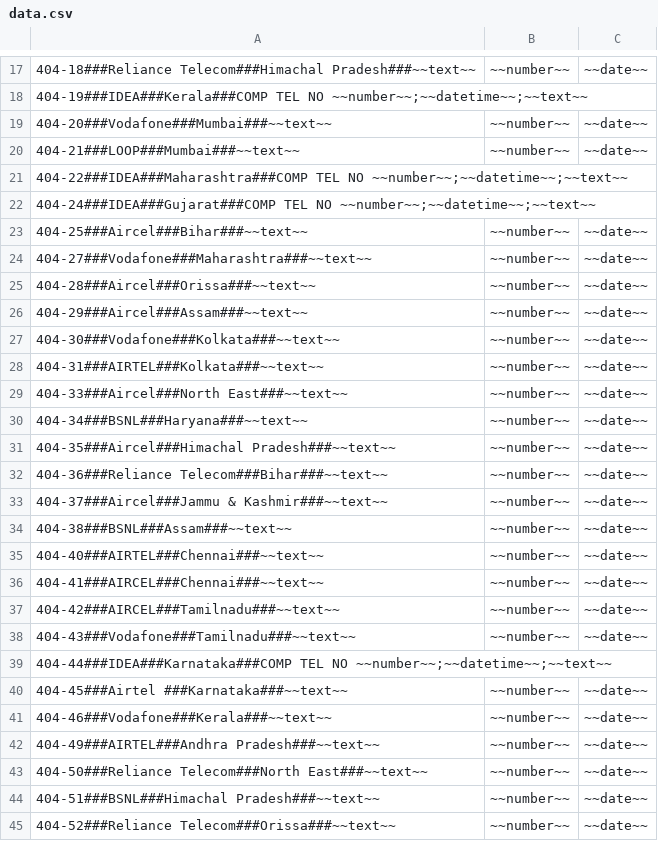
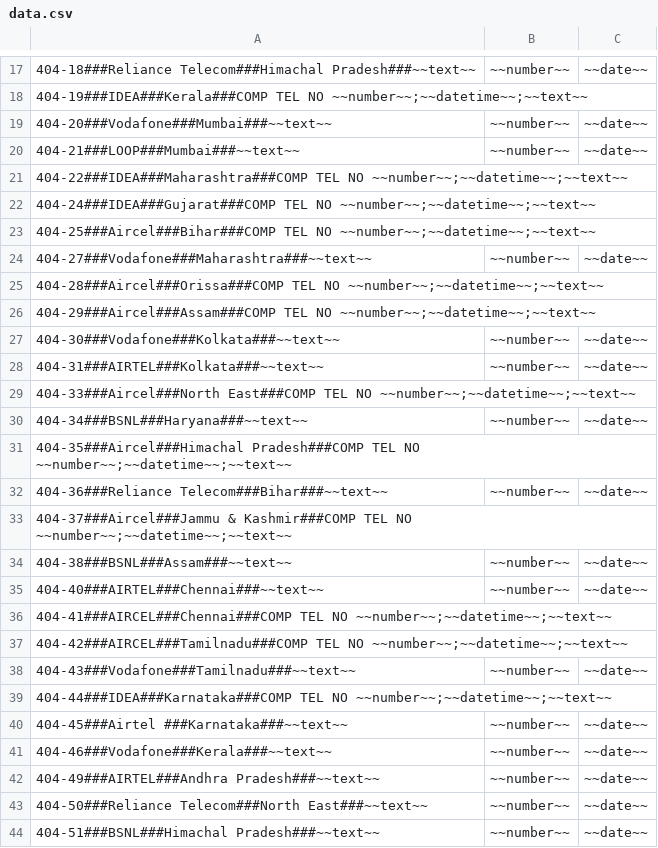
Before and after one commit to webshrub/dndmanager, a CSV file: androidapp/assets/www/data.csv, drawn as a sheet; only a part is shown, gaps mark what is left out; the shorter side is filled out with more unchanged rows; the diff covers the shown part only.

Commit message:
Fixed format error for Aircel - Ahsan

```diff
--- a/androidapp/assets/www/data.csv
+++ b/androidapp/assets/www/data.csv
@@ -22,17 +22,17 @@
 404-24###IDEA###Gujarat###COMP TEL NO ~~number~~;~~datetime~~;~~text~~
-404-25###Aircel###Bihar###~~text~~, ~~number~~, ~~date~~
+404-25###Aircel###Bihar###COMP TEL NO ~~number~~;~~datetime~~;~~text~~
 404-27###Vodafone###Maharashtra###~~text~~, ~~number~~, ~~date~~
-404-28###Aircel###Orissa###~~text~~, ~~number~~, ~~date~~
-404-29###Aircel###Assam###~~text~~, ~~number~~, ~~date~~
+404-28###Aircel###Orissa###COMP TEL NO ~~number~~;~~datetime~~;~~text~~
+404-29###Aircel###Assam###COMP TEL NO ~~number~~;~~datetime~~;~~text~~
 404-30###Vodafone###Kolkata###~~text~~, ~~number~~, ~~date~~
 404-31###AIRTEL###Kolkata###~~text~~, ~~number~~, ~~date~~
-404-33###Aircel###North East###~~text~~, ~~number~~, ~~date~~
+404-33###Aircel###North East###COMP TEL NO ~~number~~;~~datetime~~;~~text~~
 404-34###BSNL###Haryana###~~text~~, ~~number~~, ~~date~~
-404-35###Aircel###Himachal Pradesh###~~text~~, ~~number~~, ~~date~~
+404-35###Aircel###Himachal Pradesh###COMP TEL NO ~~number~~;~~datetime~~;~~text~~
 404-36###Reliance Telecom###Bihar###~~text~~, ~~number~~, ~~date~~
-404-37###Aircel###Jammu & Kashmir###~~text~~, ~~number~~, ~~date~~
+404-37###Aircel###Jammu & Kashmir###COMP TEL NO ~~number~~;~~datetime~~;~~text~~
 404-38###BSNL###Assam###~~text~~, ~~number~~, ~~date~~
 404-40###AIRTEL###Chennai###~~text~~, ~~number~~, ~~date~~
-404-41###AIRCEL###Chennai###~~text~~, ~~number~~, ~~date~~
-404-42###AIRCEL###Tamilnadu###~~text~~, ~~number~~, ~~date~~
+404-41###AIRCEL###Chennai###COMP TEL NO ~~number~~;~~datetime~~;~~text~~
+404-42###AIRCEL###Tamilnadu###COMP TEL NO ~~number~~;~~datetime~~;~~text~~
 404-43###Vodafone###Tamilnadu###~~text~~, ~~number~~, ~~date~~
```
Also changed, not shown: 15 added rows and 15 removed rows elsewhere in this file.
